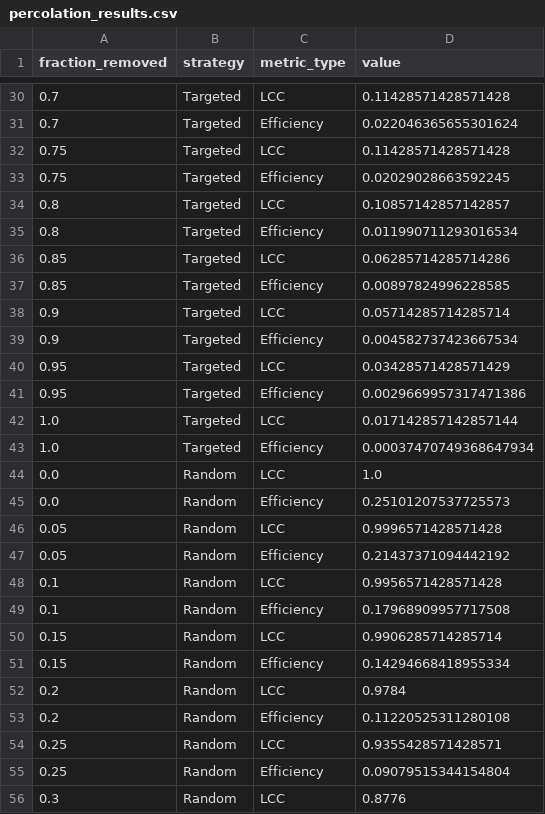
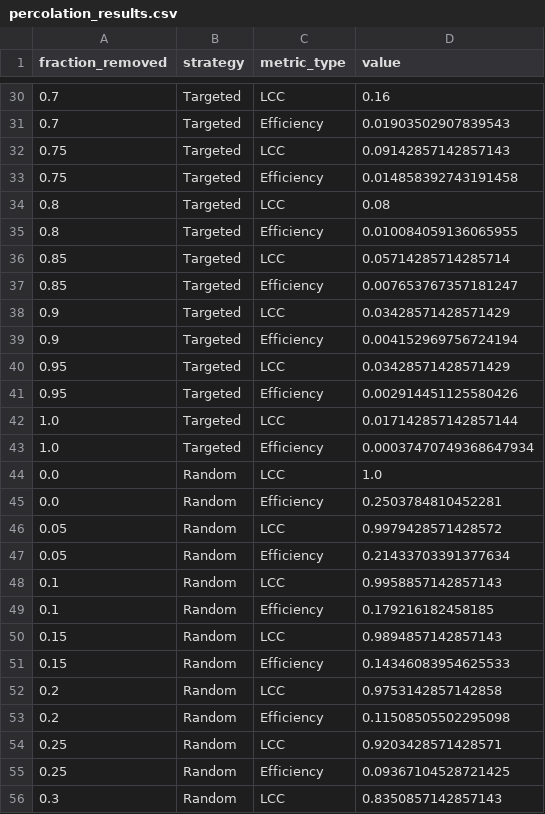
Before and after one commit to vitoffer/MLPM_percolation_project, a CSV file: results/zmr/percolation_results.csv, drawn as a sheet; only a part is shown, gaps mark what is left out; the diff covers the shown part only.

```diff
--- a/results/zmr/percolation_results.csv
+++ b/results/zmr/percolation_results.csv
@@ -30,13 +30,13 @@ fraction_removed,strategy,metric_type,value
-0.7,Targeted,LCC,0.11428571428571428
-0.7,Targeted,Efficiency,0.022046365655301624
-0.75,Targeted,LCC,0.11428571428571428
-0.75,Targeted,Efficiency,0.02029028663592245
-0.8,Targeted,LCC,0.10857142857142857
-0.8,Targeted,Efficiency,0.011990711293016534
-0.85,Targeted,LCC,0.06285714285714286
-0.85,Targeted,Efficiency,0.00897824996228585
-0.9,Targeted,LCC,0.05714285714285714
-0.9,Targeted,Efficiency,0.004582737423667534
+0.7,Targeted,LCC,0.16
+0.7,Targeted,Efficiency,0.01903502907839543
+0.75,Targeted,LCC,0.09142857142857143
+0.75,Targeted,Efficiency,0.014858392743191458
+0.8,Targeted,LCC,0.08
+0.8,Targeted,Efficiency,0.010084059136065955
+0.85,Targeted,LCC,0.05714285714285714
+0.85,Targeted,Efficiency,0.007653767357181247
+0.9,Targeted,LCC,0.03428571428571429
+0.9,Targeted,Efficiency,0.004152969756724194
 0.95,Targeted,LCC,0.03428571428571429
-0.95,Targeted,Efficiency,0.0029669957317471386
+0.95,Targeted,Efficiency,0.002914451125580426
 1.0,Targeted,LCC,0.017142857142857144
@@ -44,13 +44,13 @@ fraction_removed,strategy,metric_type,value
 0.0,Random,LCC,1.0
-0.0,Random,Efficiency,0.25101207537725573
-0.05,Random,LCC,0.9996571428571428
-0.05,Random,Efficiency,0.21437371094442192
-0.1,Random,LCC,0.9956571428571428
-0.1,Random,Efficiency,0.17968909957717508
-0.15,Random,LCC,0.9906285714285714
-0.15,Random,Efficiency,0.14294668418955334
-0.2,Random,LCC,0.9784
-0.2,Random,Efficiency,0.11220525311280108
-0.25,Random,LCC,0.9355428571428571
-0.25,Random,Efficiency,0.09079515344154804
-0.3,Random,LCC,0.8776
+0.0,Random,Efficiency,0.2503784810452281
+0.05,Random,LCC,0.9979428571428572
+0.05,Random,Efficiency,0.21433703391377634
+0.1,Random,LCC,0.9958857142857143
+0.1,Random,Efficiency,0.179216182458185
+0.15,Random,LCC,0.9894857142857143
+0.15,Random,Efficiency,0.14346083954625533
+0.2,Random,LCC,0.9753142857142858
+0.2,Random,Efficiency,0.11508505502295098
+0.25,Random,LCC,0.9203428571428571
+0.25,Random,Efficiency,0.09367104528721425
+0.3,Random,LCC,0.8350857142857143
```
Also changed, not shown: 51 edited cells elsewhere in this file, results/zmr/criticality_scores.csv, 12 other files.
